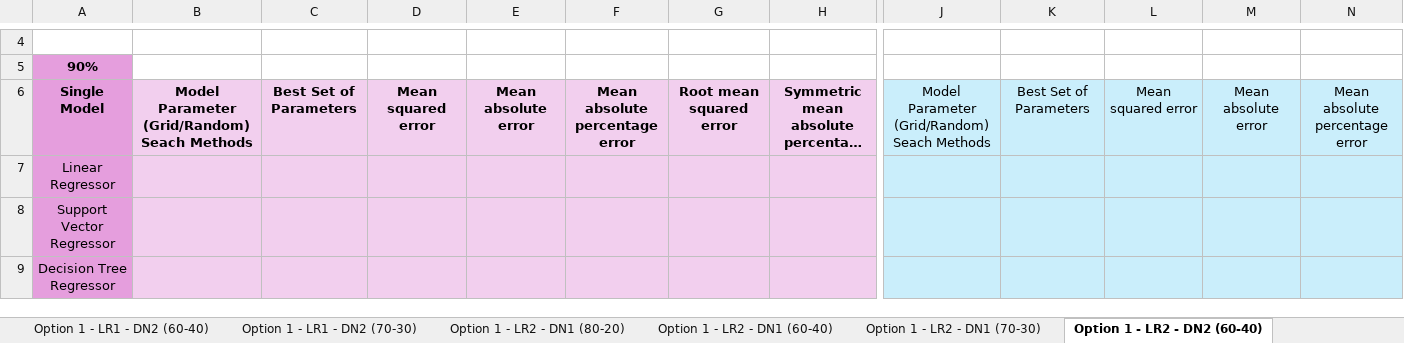
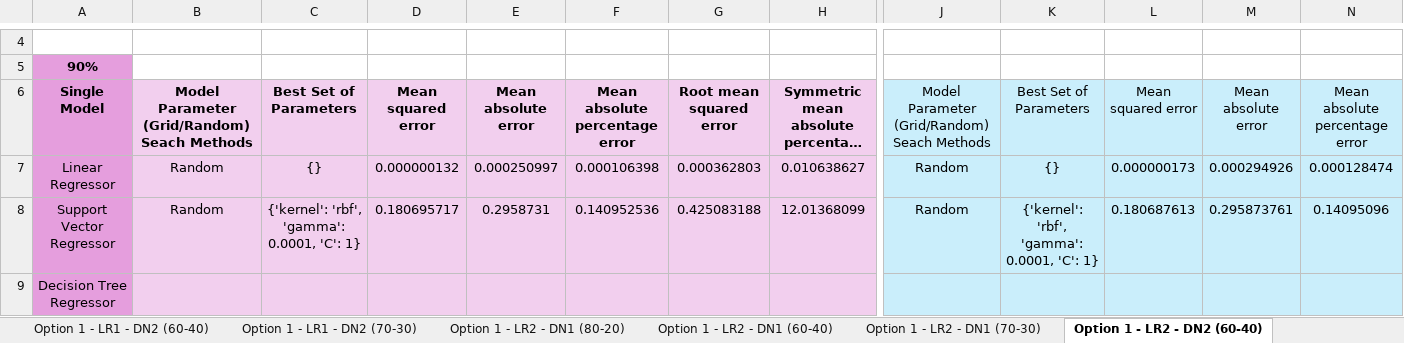
Before and after one commit to oleeveeuh/gr-WPI-UMASS-TOD-Prediction, an Excel workbook: data/performance_sheets_option3/window3/BA11 Overall Model Peformance Results.xlsx, sheet Option 1 - LR2 - DN2 (60-40), drawn as a sheet; only a part is shown, gaps mark what is left out; long unchanged cells end in …; values as stored, in another font and other column widths than the file's, no borders; the diff covers the shown part only; the diff names each change by its address in the sheet, - before the commit and + after, or states it on an @@ line.

```diff
--- a/data/performance_sheets_option3/window3/BA11 Overall Model Peformance Results.xlsx (sheet Option 1 - LR2 - DN2 (60-40))
+++ b/data/performance_sheets_option3/window3/BA11 Overall Model Peformance Results.xlsx (sheet Option 1 - LR2 - DN2 (60-40))
-B7:B8: (empty)
+B7:B8: Random
-C7: (empty)
+C7: {}
-D7: (empty)
+D7: 0.000000132
-E7: (empty)
+E7: 0.000250997
-F7: (empty)
+F7: 0.000106398
-G7: (empty)
+G7: 0.000362803
-H7: (empty)
+H7: 0.010638627
-J7:J8: (empty)
+J7:J8: Random
-K7: (empty)
+K7: {}
-L7: (empty)
+L7: 0.000000173
-M7: (empty)
+M7: 0.000294926
-N7: (empty)
+N7: 0.000128474
-C8: (empty)
+C8: {'kernel': 'rbf', 'gamma': 0.0001, 'C': 1}
-D8: (empty)
+D8: 0.180695717
-E8: (empty)
+E8: 0.2958731
-F8: (empty)
+F8: 0.140952536
-G8: (empty)
+G8: 0.425083188
-H8: (empty)
+H8: 12.01368099
-K8: (empty)
+K8: {'kernel': 'rbf', 'gamma': 0.0001, 'C': 1}
-L8: (empty)
+L8: 0.180687613
-M8: (empty)
+M8: 0.295873761
-N8: (empty)
+N8: 0.14095096
```
Also changed, not shown: 116 edited cells elsewhere in this sheet, sheet Option 1 - NLR1 - DN2 (80-20), sheet Option 1 - NLR1 - DN1 (80-20), sheet Option 1 - NLR1 - DN2 (60-40), sheet Option 1 - NLR1 - DN2 (70-30), sheet Option 1 - NLR1 - DN1 (70-30), sheet Option 1 - NLR1 - DN1 (60-40), 17 more sheets, data/performance_sheets_option3/window3/BA47 Overall Model Peformance Results.xlsx.
